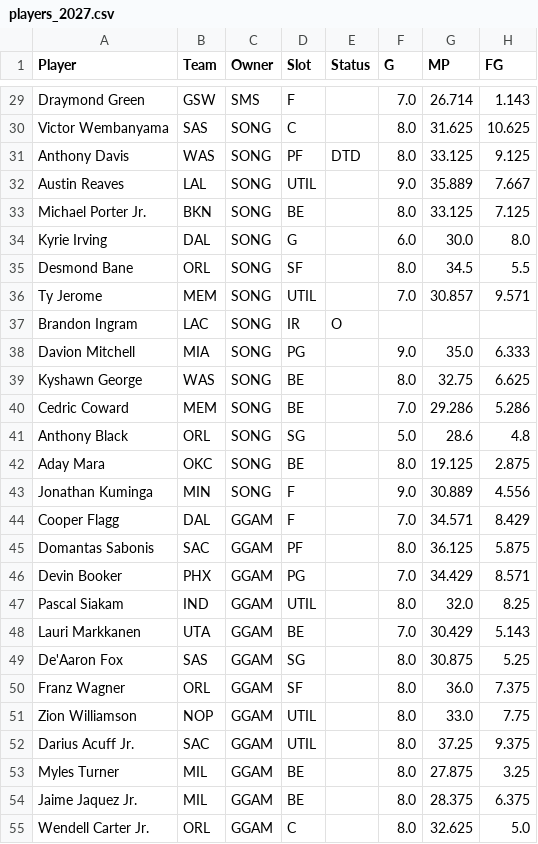
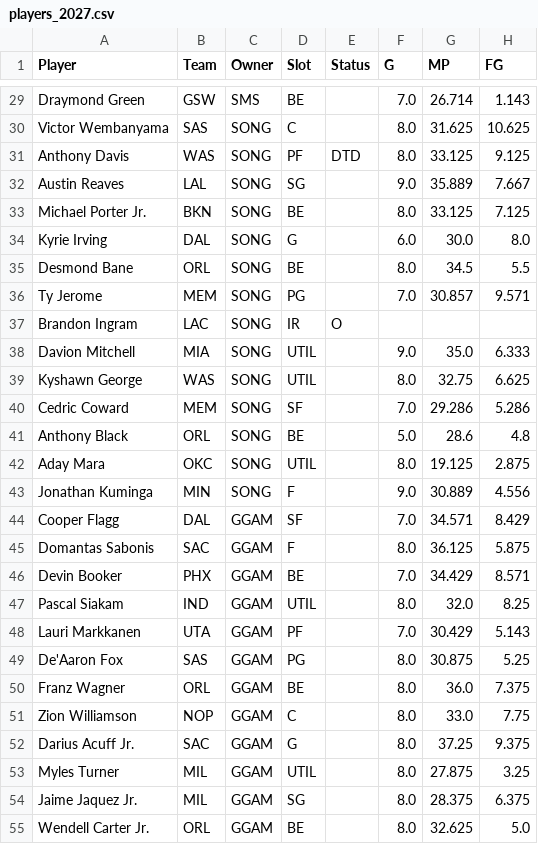
Before and after one commit to bconspicuous/hoops-board, a CSV file: ten/data/players_2027.csv, drawn as a sheet; only a part is shown, gaps mark what is left out; the diff covers the shown part only; the diff names each change by its address in the sheet, - before the commit and + after, or states it on an @@ line.

```diff
--- a/ten/data/players_2027.csv
+++ b/ten/data/players_2027.csv
-D29 (Slot): F
+D29 (Slot): BE
-D32 (Slot): UTIL
+D32 (Slot): SG
-D35 (Slot): SF
+D35 (Slot): BE
-D36 (Slot): UTIL
+D36 (Slot): PG
-D38 (Slot): PG
+D38 (Slot): UTIL
-D39 (Slot): BE
+D39 (Slot): UTIL
-D40 (Slot): BE
+D40 (Slot): SF
-D41 (Slot): SG
+D41 (Slot): BE
-D42 (Slot): BE
+D42 (Slot): UTIL
-D44 (Slot): F
+D44 (Slot): SF
-D45 (Slot): PF
+D45 (Slot): F
-D46 (Slot): PG
+D46 (Slot): BE
-D48 (Slot): BE
+D48 (Slot): PF
-D49 (Slot): SG
+D49 (Slot): PG
-D50 (Slot): SF
+D50 (Slot): BE
-D51 (Slot): UTIL
+D51 (Slot): C
-D52 (Slot): UTIL
+D52 (Slot): G
-D53 (Slot): BE
+D53 (Slot): UTIL
-D54 (Slot): BE
+D54 (Slot): SG
-D55 (Slot): C
+D55 (Slot): BE
```
Also changed, not shown: 1 added row, 1 removed row, 34 moved rows and 81 edited cells elsewhere in this file, 10 other files.
